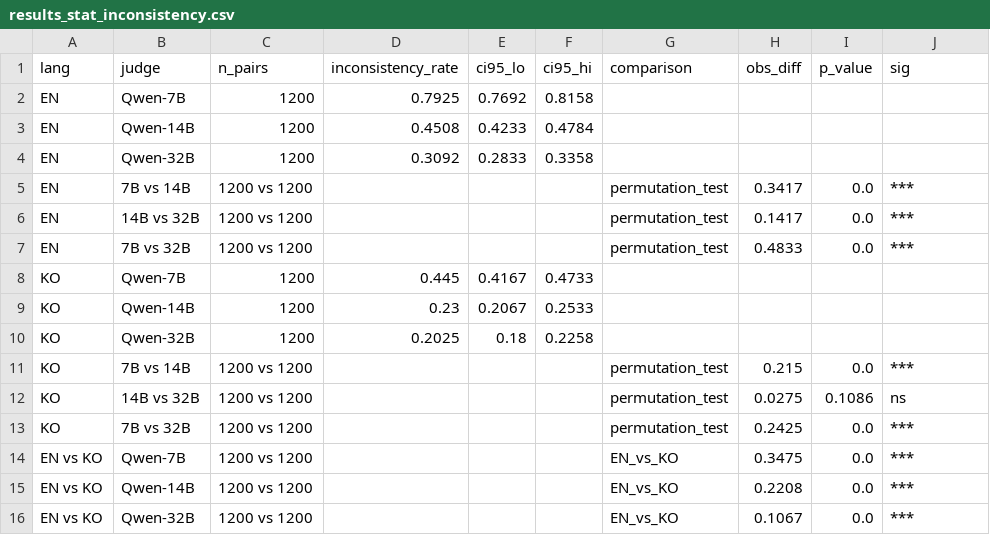
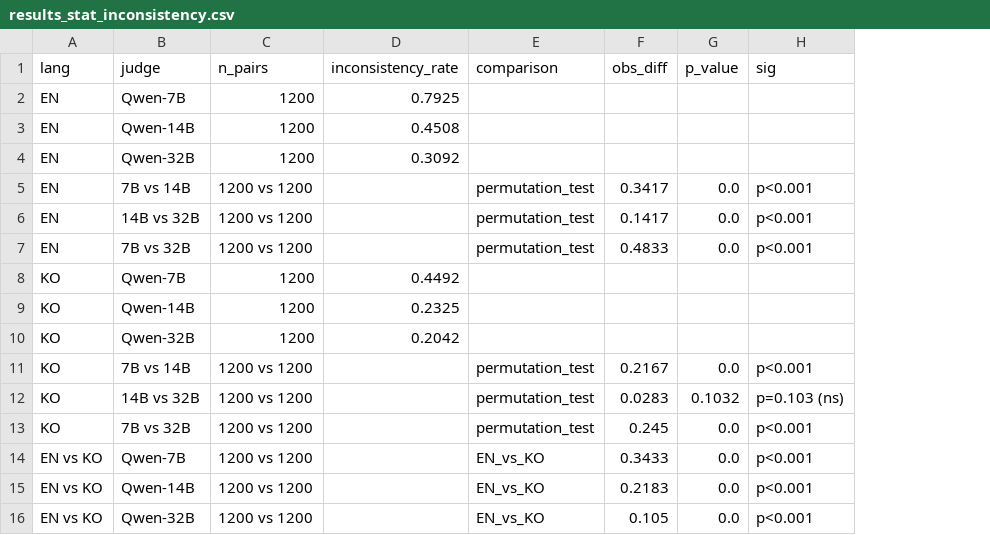
Before and after one commit to kook222/mt_bench_repro, a CSV file: data/ko/results/results_stat_inconsistency.csv, drawn as a sheet; removed rows and columns are numbered as before the commit, all else as after; the diff names each change by its address in the sheet, - before the commit and + after, or states it on an @@ line.

```diff
--- a/data/ko/results/results_stat_inconsistency.csv
+++ b/data/ko/results/results_stat_inconsistency.csv
-column E (ci95_lo), rows 2-10: 0.7692 | 0.4233 | 0.2833 |  |  |  | 0.4167 | 0.2067 | 0.18
-column F (ci95_hi), rows 2-10: 0.8158 | 0.4784 | 0.3358 |  |  |  | 0.4733 | 0.2533 | 0.2258
-H5:H7 (sig): ***
+H5:H7 (sig): p<0.001
-D8 (inconsistency_rate): 0.445
+D8 (inconsistency_rate): 0.4492
-D9 (inconsistency_rate): 0.23
+D9 (inconsistency_rate): 0.2325
-D10 (inconsistency_rate): 0.2025
+D10 (inconsistency_rate): 0.2042
-F11 (obs_diff): 0.215
+F11 (obs_diff): 0.2167
-H11 (sig): ***
+H11 (sig): p<0.001
-F12 (obs_diff): 0.0275
+F12 (obs_diff): 0.0283
-G12 (p_value): 0.1086
+G12 (p_value): 0.1032
-H12 (sig): ns
+H12 (sig): p=0.103 (ns)
-F13 (obs_diff): 0.2425
+F13 (obs_diff): 0.245
-H13:H16 (sig): ***
+H13:H16 (sig): p<0.001
-F14 (obs_diff): 0.3475
+F14 (obs_diff): 0.3433
-F15 (obs_diff): 0.2208
+F15 (obs_diff): 0.2183
-F16 (obs_diff): 0.1067
+F16 (obs_diff): 0.105
```
Also changed, not shown: data/ko/results/results_ko_judge_14B.csv, data/ko/results/results_ko_judge_32B.csv, 4 other files.
